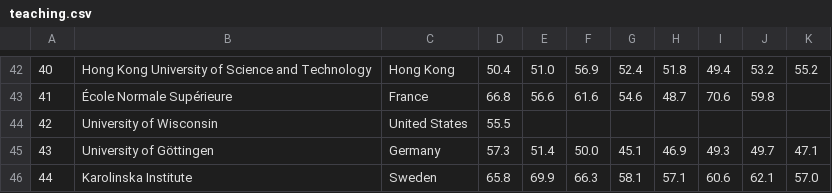
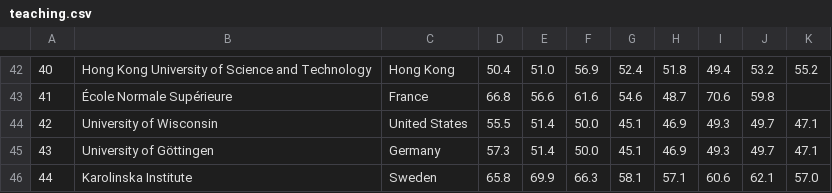
Before and after one commit to sybrenosinga/datavisualisatie, a CSV file: Data_csv/teaching.csv, drawn as a sheet; only a part is shown, gaps mark what is left out.

```diff
--- a/Data_csv/teaching.csv
+++ b/Data_csv/teaching.csv
@@ -43,3 +43,3 @@
 41,École Normale Supérieure,France,66.8,56.6,61.6,54.6,48.7,70.6,59.8,
-42,University of Wisconsin,United States,55.5,,,,,,,
+42,University of Wisconsin,United States,55.5,51.4,50.0,45.1,46.9,49.3,49.7,47.1
 43,University of Göttingen,Germany,57.3,51.4,50.0,45.1,46.9,49.3,49.7,47.1
```
Also changed, not shown: Data_csv/industry_income.csv, Data_csv/international_outlook.csv, 2 other files.
